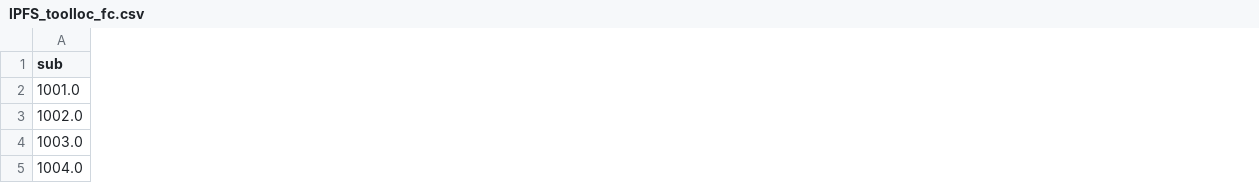
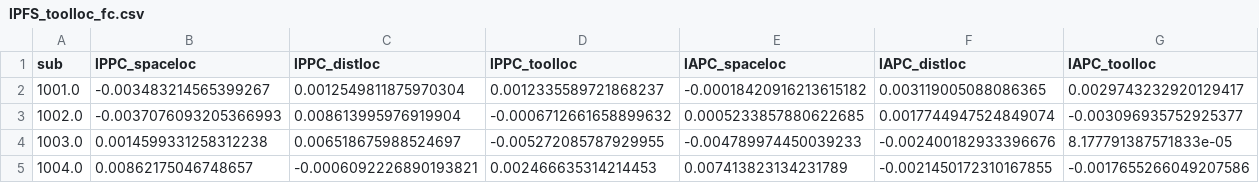
Before and after one commit to vayzenb/docnet, a CSV file: results/lPFS_toolloc_fc.csv, drawn as a sheet; only a part is shown; the diff covers the shown part only; the diff names each change by its address in the sheet, - before the commit and + after, or states it on an @@ line.

```diff
--- a/results/lPFS_toolloc_fc.csv
+++ b/results/lPFS_toolloc_fc.csv
+column B (lPPC_spaceloc), rows 2-5: -0.003483214565399267 | -0.0037076093205366993 | 0.0014599331258312238 | 0.00862175046748657
+column C (lPPC_distloc), rows 2-5: 0.0012549811875970304 | 0.008613995976919904 | 0.006518675988524697 | -0.0006092226890193821
+column D (lPPC_toolloc), rows 2-5: 0.0012335589721868237 | -0.0006712661658899632 | -0.005272085787929955 | 0.002466635314214453
+column E (lAPC_spaceloc), rows 2-5: -0.00018420916213615182 | 0.0005233857880622685 | -0.004789974450039233 | 0.007413823134231789
+column F (lAPC_distloc), rows 2-5: 0.003119005088086365 | 0.0017744947524849074 | -0.002400182933396676 | -0.0021450172310167855
+column G (lAPC_toolloc), rows 2-5: 0.0029743232920129417 | -0.003096935752925377 | 8.177791387571833e-05 | -0.0017655266049207586
```
Also changed, not shown: 72 edited cells elsewhere in this file, results/RSA_betas.csv, results/lLO_toolloc_fc.csv, 10 other files.
